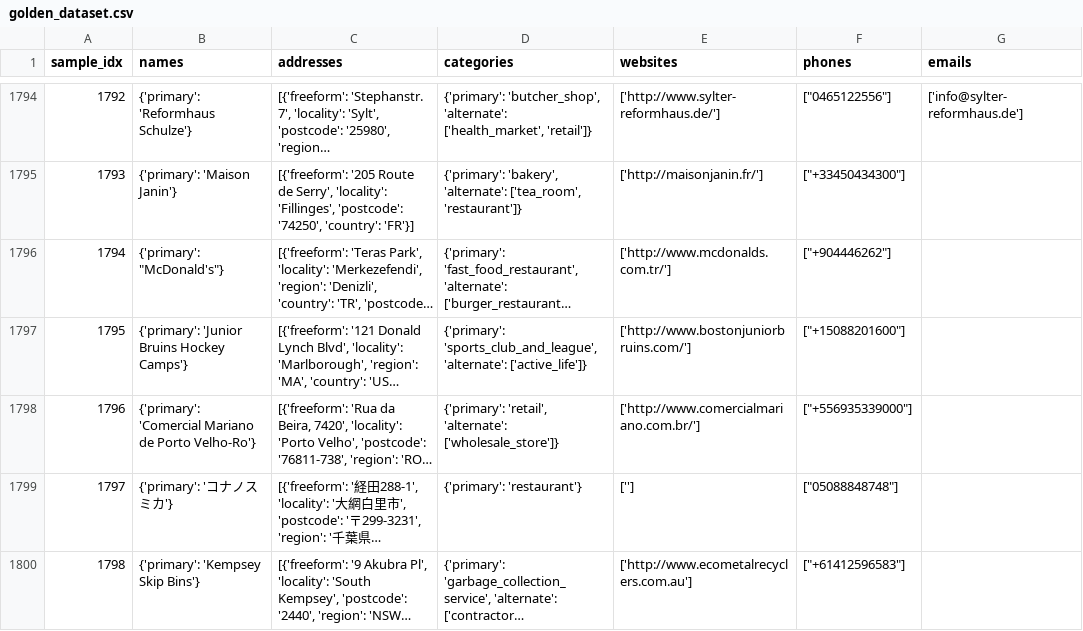
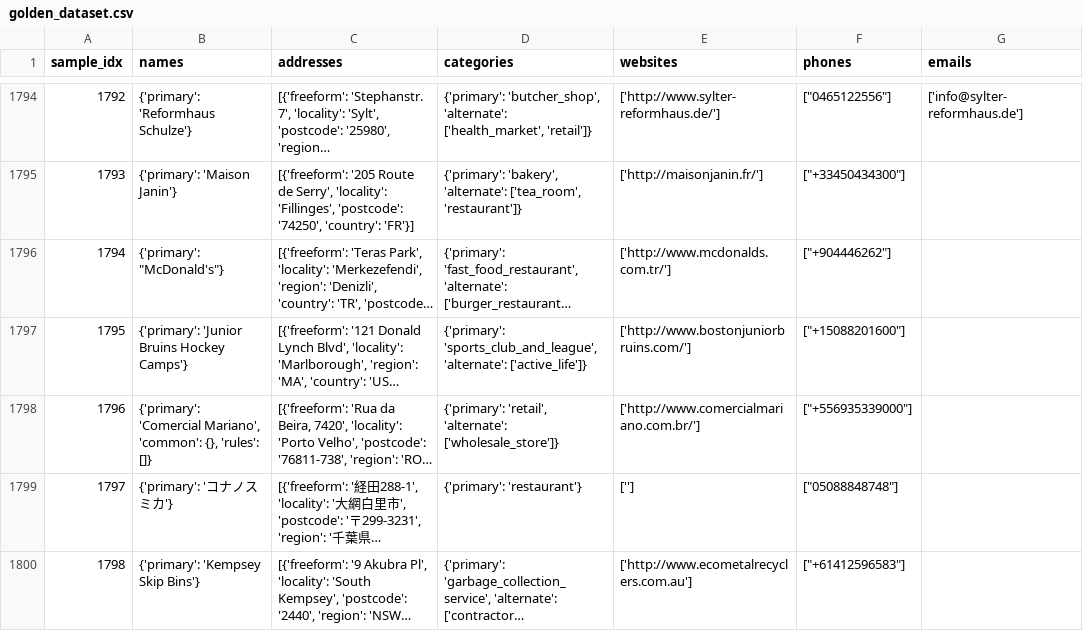
Before and after one commit to project-terraforma/Places-Attribute-Conflation, a CSV file: output_data/golden_dataset.csv, drawn as a sheet; only a part is shown, gaps mark what is left out; long unchanged cells end in …; the diff covers the shown part only; the diff names each change by its address in the sheet, - before the commit and + after, or states it on an @@ line.

```diff
--- a/output_data/golden_dataset.csv
+++ b/output_data/golden_dataset.csv
-B1798 (names): {'primary': 'Comercial Mariano de Porto Velho-Ro'}
+B1798 (names): {'primary': 'Comercial Mariano', 'common': {}, 'rules': []}
```
Also changed, not shown: 83 edited cells elsewhere in this file, validation/v3/v3_address_disagreements.csv, validation/v3/v3_name_disagreements.csv, 4 other files.
